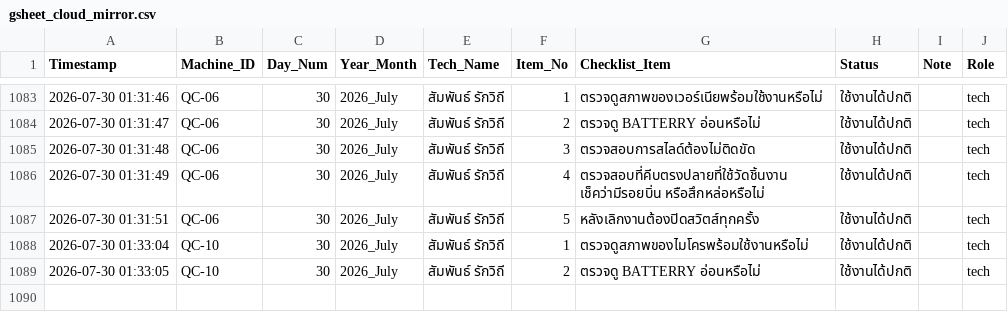
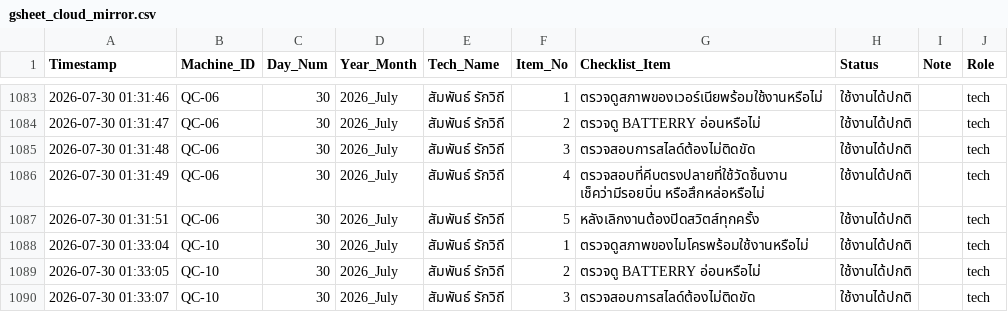
Before and after one commit to kayppc-cell/factory-maintenance-system, a CSV file: gsheet_cloud_mirror.csv, drawn as a sheet; only a part is shown, gaps mark what is left out.

Commit message:
Auto-Sync CSV for QC-10 Day 30

```diff
--- a/gsheet_cloud_mirror.csv
+++ b/gsheet_cloud_mirror.csv
@@ -1097 +1097,2 @@
 2026-07-30 01:33:05,QC-10,30,2026_July,สัมพันธ์ รักวิถี,2,ตรวจดู BATTERRY อ่อนหรือไม่,ใช้งานได้ปกติ,,tech
+2026-07-30 01:33:07,QC-10,30,2026_July,สัมพันธ์ รักวิถี,3,ตรวจสอบการสไลด์ต้องไม่ติดขัด,ใช้งานได้ปกติ,,tech
```
